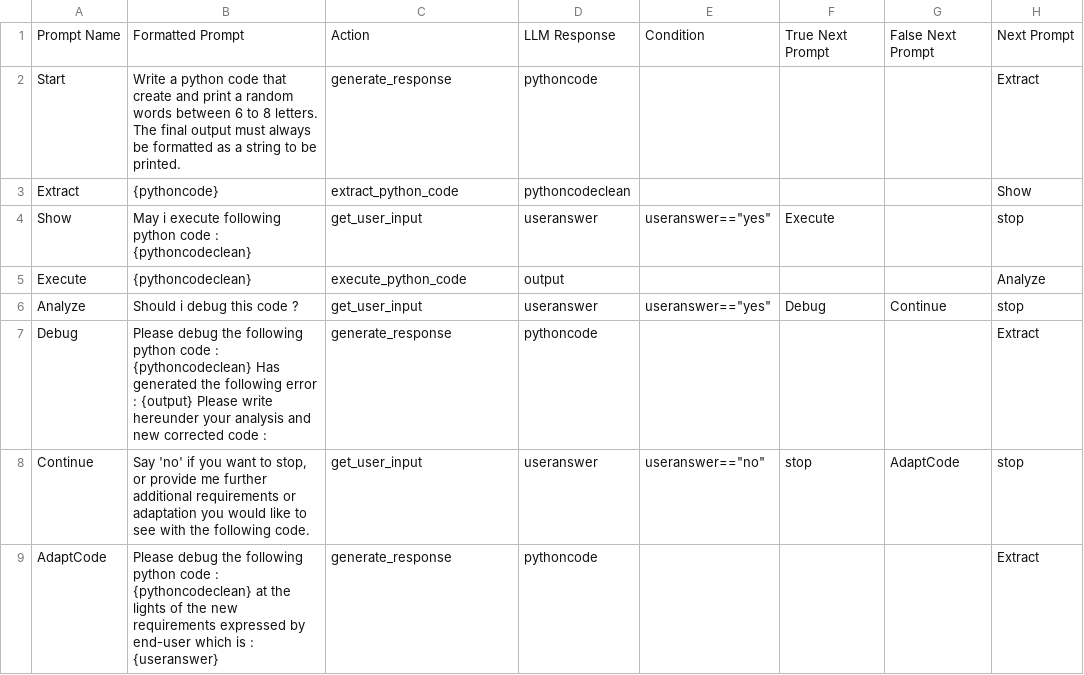
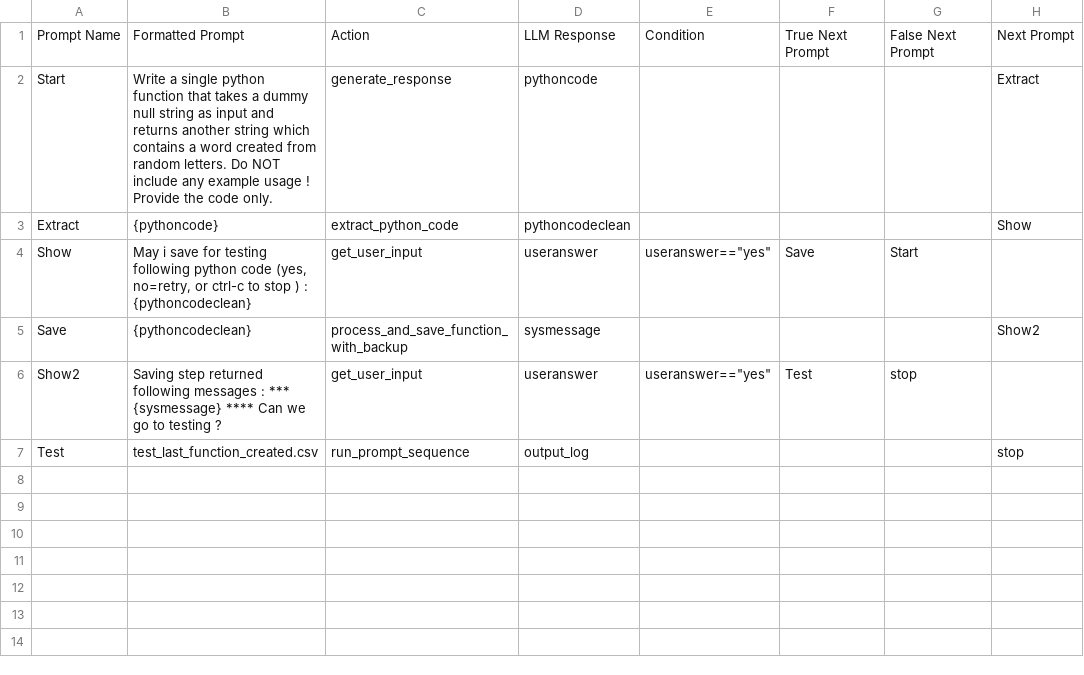
Before and after one commit to dbddv01/MicroGptSequence, a CSV file: Main_sequence.csv, drawn as a sheet.

```diff
--- a/Main_sequence.csv
+++ b/Main_sequence.csv
@@ -1,9 +1,7 @@
 Prompt Name|Formatted Prompt|Action|LLM Response|Condition|True Next Prompt|False Next Prompt|Next Prompt
-Start|Write a python code that create and print a random words between 6 to 8 letters. The final output must always be formatted as a string to be printed.|generate_response|pythoncode||||Extract
+Start|Write a single python function that takes a dummy null string as input and returns another  string which contains a word created from random letters. Do NOT include any example usage !  Provide the code only.|generate_response|pythoncode||||Extract
 Extract|{pythoncode}|extract_python_code|pythoncodeclean||||Show
-Show|May i execute following python code : {pythoncodeclean}|get_user_input|useranswer|useranswer=="yes"|Execute||stop
-Execute|{pythoncodeclean}|execute_python_code|output||||Analyze
-Analyze|Should i debug this code ?|get_user_input|useranswer|useranswer=="yes"|Debug|Continue|stop
-Debug|Please debug the following python code : {pythoncodeclean}           Has generated the following error : {output}                                Please write hereunder your analysis and new corrected code :|generate_response|pythoncode||||Extract
-Continue|Say 'no' if you want to stop, or provide me further additional requirements or adaptation you would like to see with the following code.|get_user_input|useranswer|useranswer=="no"|stop|AdaptCode|stop
-AdaptCode|Please debug the following python code : {pythoncodeclean} at the lights of the new requirements expressed by end-user which is : {useranswer}|generate_response|pythoncode||||Extract
+Show|May i save for testing following python code (yes, no=retry, or ctrl-c to stop ) : {pythoncodeclean}|get_user_input|useranswer|useranswer=="yes"|Save|Start|
+Save|{pythoncodeclean}|process_and_save_function_with_backup|sysmessage||||Show2
+Show2|Saving step returned following messages : *** {sysmessage} **** Can we go to testing ?|get_user_input|useranswer|useranswer=="yes"|Test|stop|
+Test|test_last_function_created.csv|run_prompt_sequence|output_log||||stop
```
Also changed, not shown: 1 other file.
